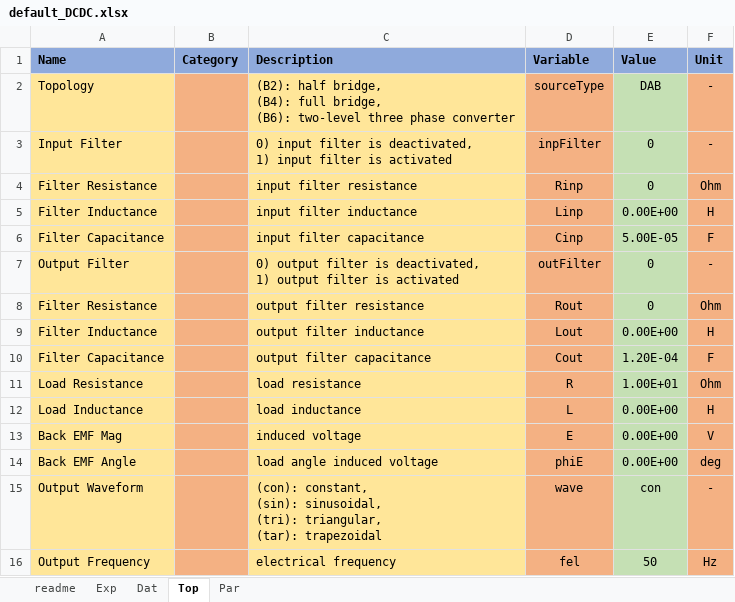
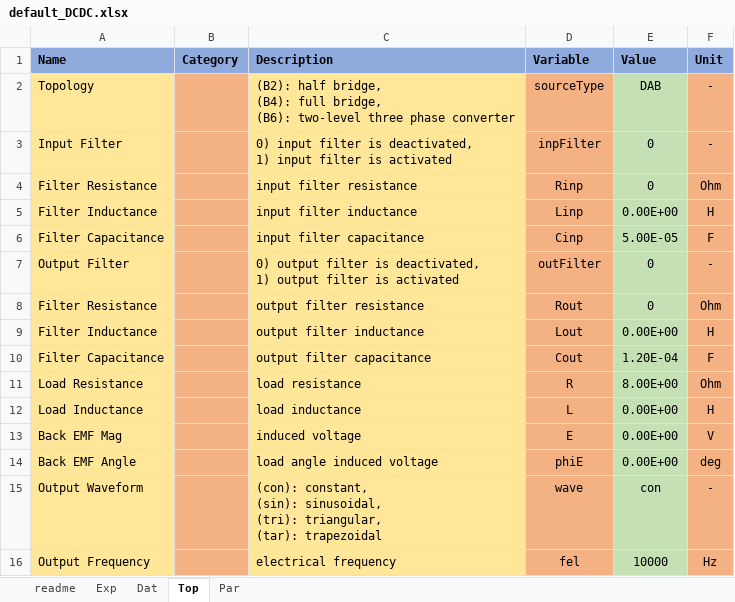
Before and after one commit to pascme05/PyPowerSim, an Excel workbook: config/default_DCDC.xlsx, sheet Top, drawn as a sheet; values as stored, in another font and other column widths than the file's, no borders; the diff names each change by its address in the sheet, - before the commit and + after, or states it on an @@ line.

```diff
--- a/config/default_DCDC.xlsx (sheet Top)
+++ b/config/default_DCDC.xlsx (sheet Top)
-E11 (Value): 1.00E+01
+E11 (Value): 8.00E+00
-E16 (Value): 50
+E16 (Value): 10000
```
Also changed, not shown: sheet Exp, sheet Dat, sheet Par, 31 other files.
